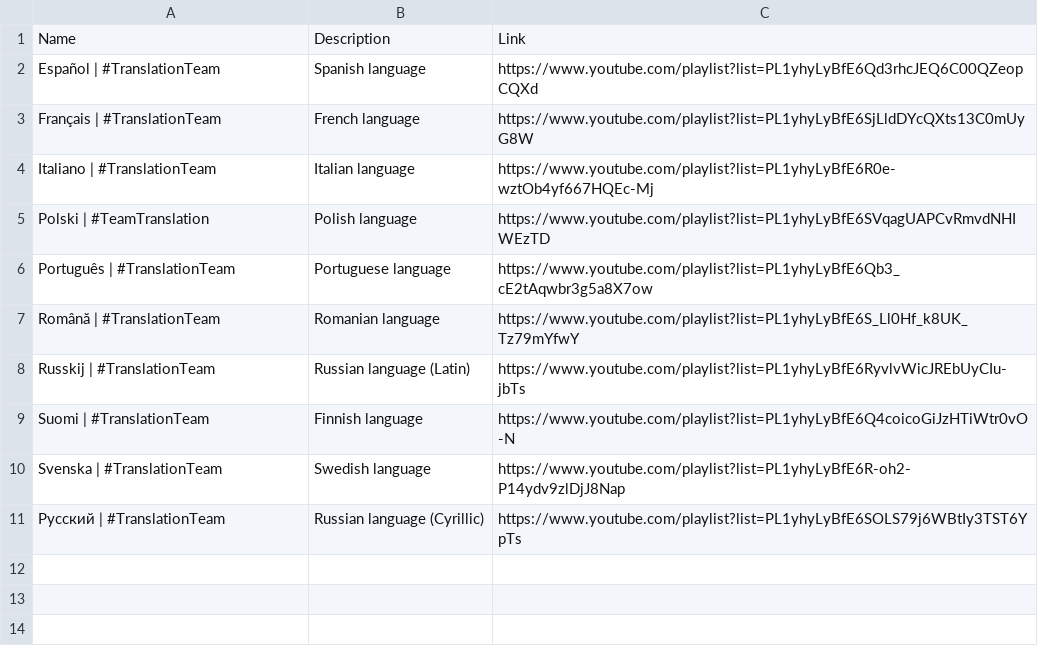
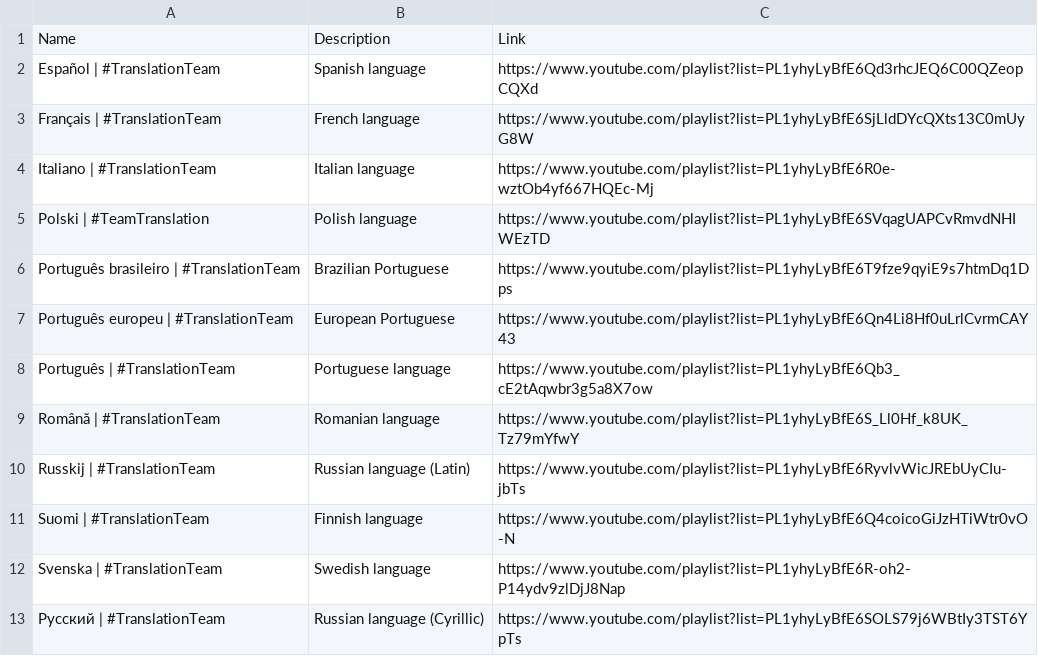
Before and after one commit to ZaryaTheLaika/channel-content, a CSV file: assets/TranslationTeam-playlists.csv, drawn as a sheet.

Commit message:
Update TranslationTeam-playlists.csv

```diff
--- a/assets/TranslationTeam-playlists.csv
+++ b/assets/TranslationTeam-playlists.csv
@@ -5,2 +5,4 @@ Italiano | #TranslationTeam,Italian language,https://www.youtube.com/playlist?li
 Polski | #TeamTranslation,Polish language,https://www.youtube.com/playlist?list=PL1yhyLyBfE6SVqagUAPCvRmvdNHIWEzTD
+Português brasileiro | #TranslationTeam,Brazilian Portuguese,https://www.youtube.com/playlist?list=PL1yhyLyBfE6T9fze9qyiE9s7htmDq1Dps
+Português europeu | #TranslationTeam,European Portuguese,https://www.youtube.com/playlist?list=PL1yhyLyBfE6Qn4Li8Hf0uLrlCvrmCAY43
 Português | #TranslationTeam,Portuguese language,https://www.youtube.com/playlist?list=PL1yhyLyBfE6Qb3_cE2tAqwbr3g5a8X7ow
```
